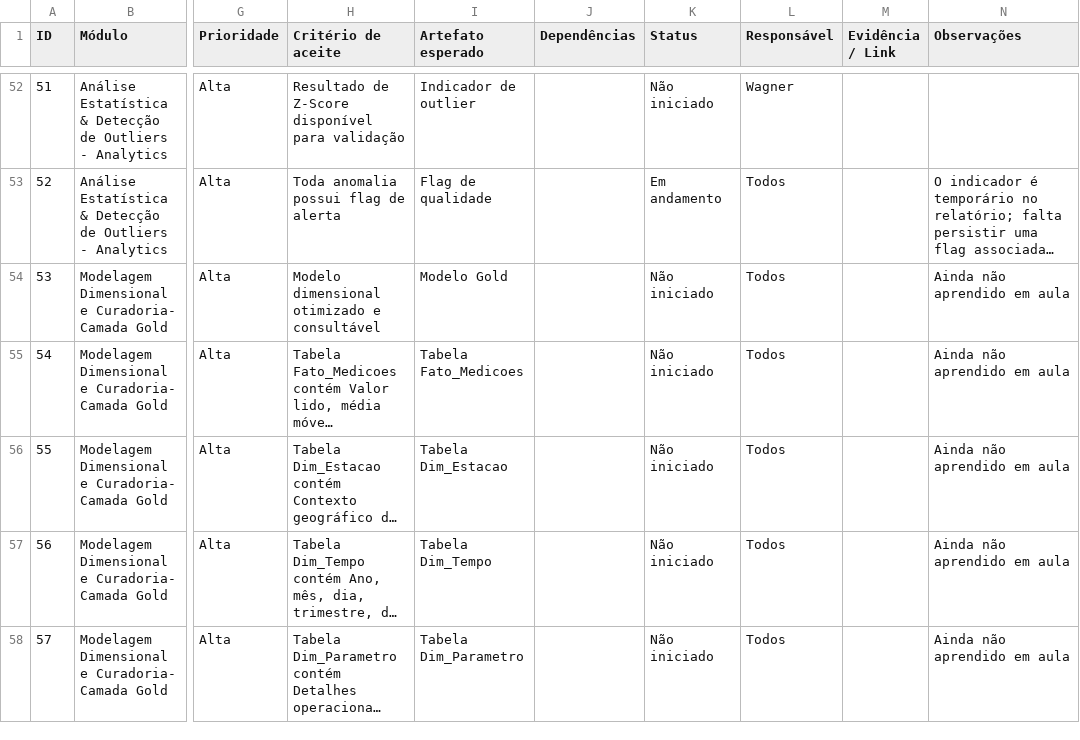
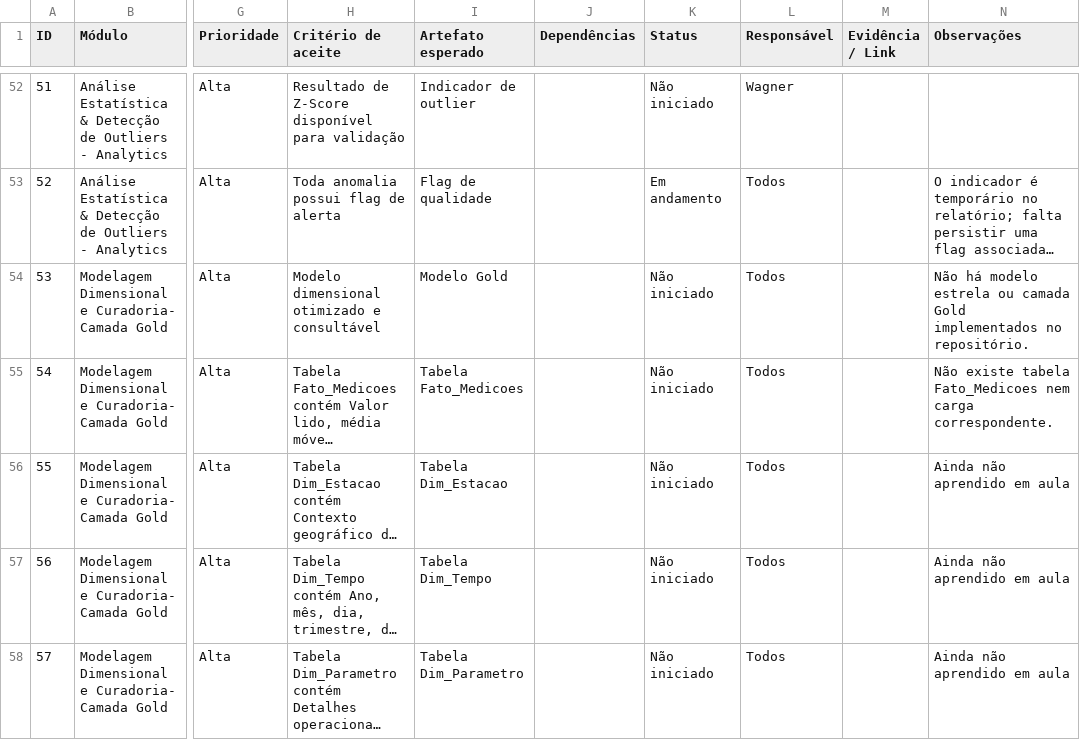
Before and after one commit to karintialuisa/meteorological-pycorders, a CSV file: features.csv, drawn as a sheet; only a part is shown, gaps mark what is left out; long unchanged cells end in …; the diff covers the shown part only; the diff names each change by its address in the sheet, - before the commit and + after, or states it on an @@ line.

```diff
--- a/features.csv
+++ b/features.csv
-N54 (Observações): Ainda não aprendido em aula
+N54 (Observações): Não há modelo estrela ou camada Gold implementados no repositório.
-N55 (Observações): Ainda não aprendido em aula
+N55 (Observações): Não existe tabela Fato_Medicoes nem carga correspondente.
```
Also changed, not shown: 19 edited cells elsewhere in this file.
